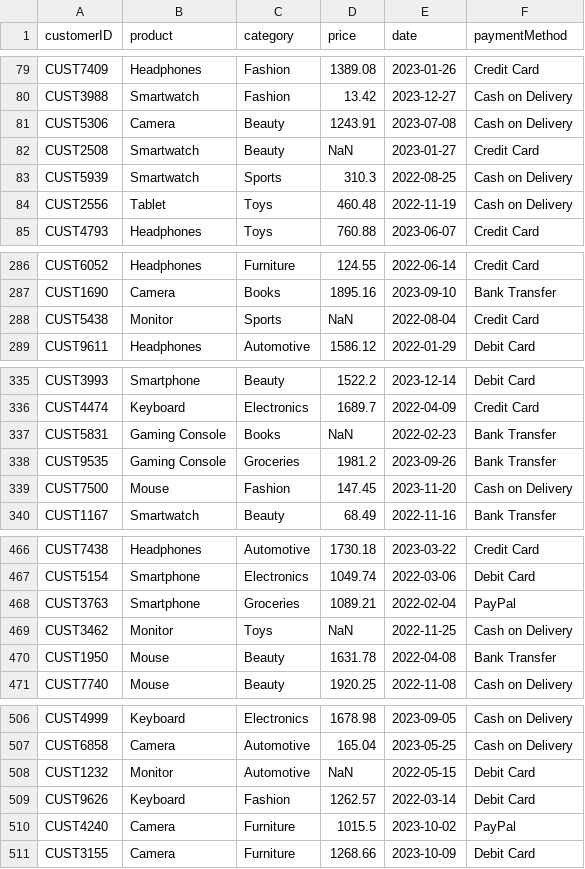
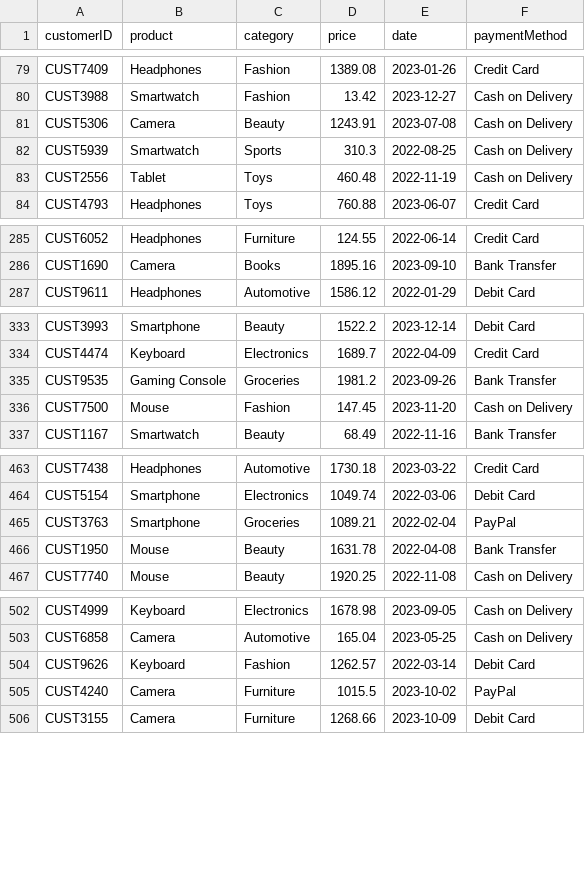
Before and after one commit to AlfieMBClark/DataStructuresAssignment, a CSV file: Part1Code/Arrays/cleaned_transactions.csv, drawn as a sheet; only a part is shown, gaps mark what is left out; the diff covers the shown part only; the diff names each change by its address in the sheet, - before the commit and + after, or states it on an @@ line.

```diff
--- a/Part1Code/Arrays/cleaned_transactions.csv
+++ b/Part1Code/Arrays/cleaned_transactions.csv
-row 82: CUST2508 | Smartwatch | Beauty | NaN | 2023-01-27 | Credit Card
-row 288: CUST5438 | Monitor | Sports | NaN | 2022-08-04 | Credit Card
-row 337: CUST5831 | Gaming Console | Books | NaN | 2022-02-23 | Bank Transfer
-row 469: CUST3462 | Monitor | Toys | NaN | 2022-11-25 | Cash on Delivery
-row 508: CUST1232 | Monitor | Automotive | NaN | 2022-05-15 | Debit Card
```
Also changed, not shown: 12 removed rows elsewhere in this file, 11 other files.
